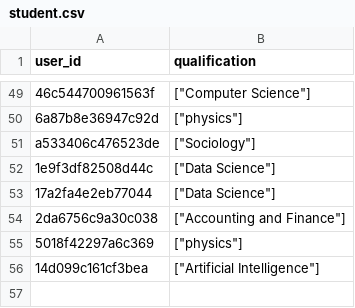
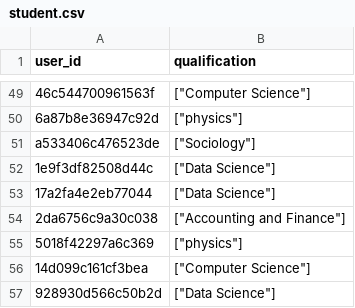
Before and after one commit to ivan-kapatsyn/pypiepi, a CSV file: data_folder/student.csv, drawn as a sheet; only a part is shown, gaps mark what is left out.

```diff
--- a/data_folder/student.csv
+++ b/data_folder/student.csv
@@ -55,2 +55,3 @@ a533406c476523de,"[""Sociology""]"
 5018f42297a6c369 ,"[""physics""]"
-14d099c161cf3bea ,"[""Artificial Intelligence""]"
+14d099c161cf3bea,"[""Computer Science""]"
+928930d566c50b2d,"[""Data Science""]"
```
Also changed, not shown: data_folder/tutor.csv, 6 other files.
